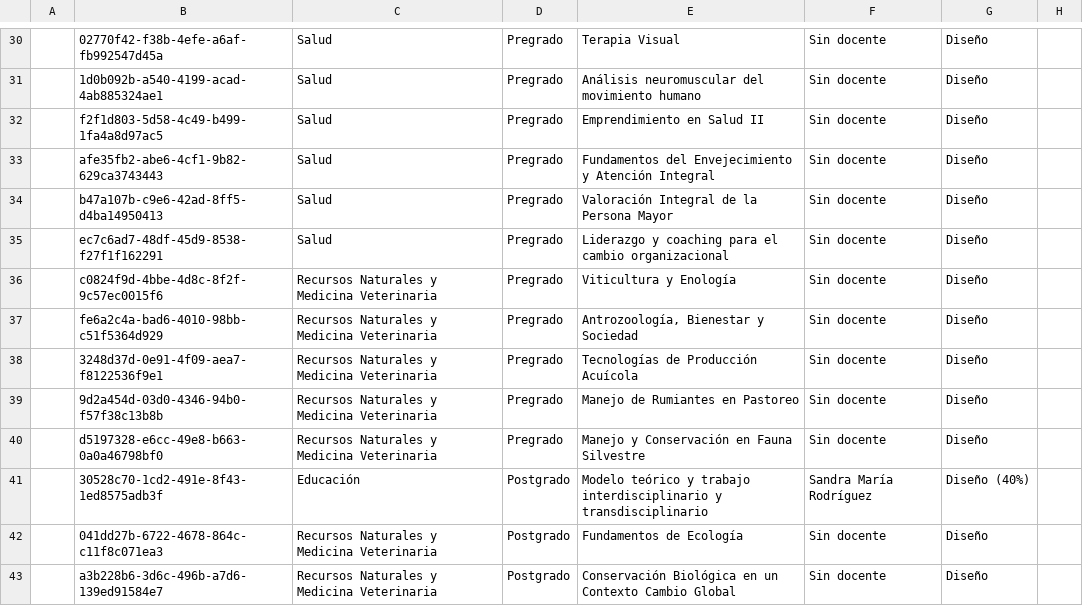
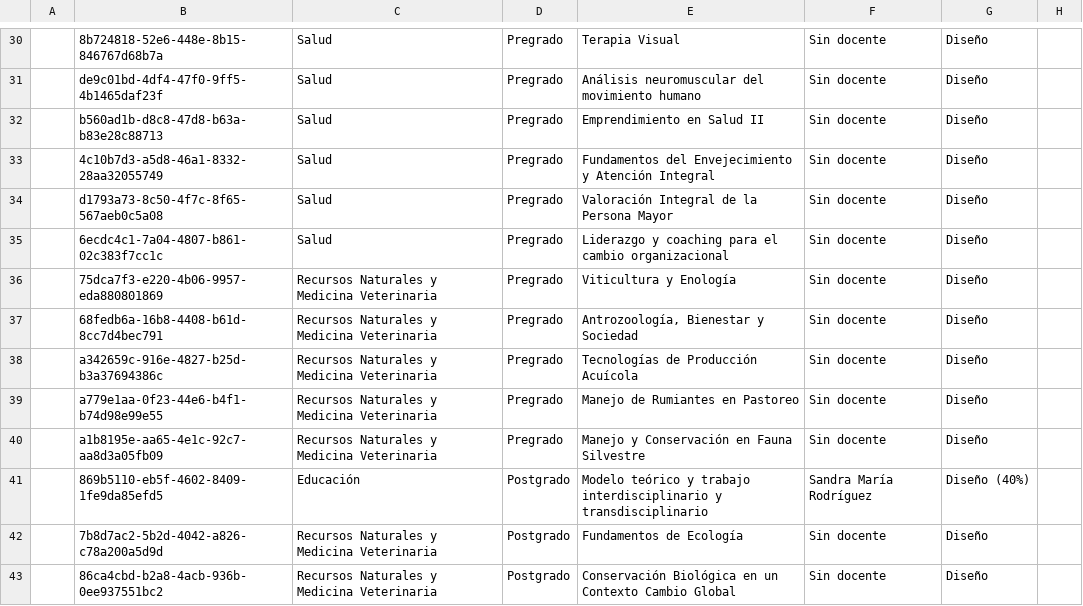
Before and after one commit to joseluissalazar81-spec/seguimiento-proyecto-2026-1, a CSV file: data/seguimiento-2026-2.csv, drawn as a sheet; only a part is shown, gaps mark what is left out; the diff covers the shown part only; the diff names each change by its address in the sheet, - before the commit and + after, or states it on an @@ line.

```diff
--- a/data/seguimiento-2026-2.csv
+++ b/data/seguimiento-2026-2.csv
-B30: 02770f42-f38b-4efe-a6af-fb992547d45a
+B30: 8b724818-52e6-448e-8b15-846767d68b7a
-B31: 1d0b092b-a540-4199-acad-4ab885324ae1
+B31: de9c01bd-4df4-47f0-9ff5-4b1465daf23f
-B32: f2f1d803-5d58-4c49-b499-1fa4a8d97ac5
+B32: b560ad1b-d8c8-47d8-b63a-b83e28c88713
-B33: afe35fb2-abe6-4cf1-9b82-629ca3743443
+B33: 4c10b7d3-a5d8-46a1-8332-28aa32055749
-B34: b47a107b-c9e6-42ad-8ff5-d4ba14950413
+B34: d1793a73-8c50-4f7c-8f65-567aeb0c5a08
-B35: ec7c6ad7-48df-45d9-8538-f27f1f162291
+B35: 6ecdc4c1-7a04-4807-b861-02c383f7cc1c
-B36: c0824f9d-4bbe-4d8c-8f2f-9c57ec0015f6
+B36: 75dca7f3-e220-4b06-9957-eda880801869
-B37: fe6a2c4a-bad6-4010-98bb-c51f5364d929
+B37: 68fedb6a-16b8-4408-b61d-8cc7d4bec791
-B38: 3248d37d-0e91-4f09-aea7-f8122536f9e1
+B38: a342659c-916e-4827-b25d-b3a37694386c
-B39: 9d2a454d-03d0-4346-94b0-f57f38c13b8b
+B39: a779e1aa-0f23-44e6-b4f1-b74d98e99e55
-B40: d5197328-e6cc-49e8-b663-0a0a46798bf0
+B40: a1b8195e-aa65-4e1c-92c7-aa8d3a05fb09
-B41: 30528c70-1cd2-491e-8f43-1ed8575adb3f
+B41: 869b5110-eb5f-4602-8409-1fe9da85efd5
-B42: 041dd27b-6722-4678-864c-c11f8c071ea3
+B42: 7b8d7ac2-5b2d-4042-a826-c78a200a5d9d
-B43: a3b228b6-3d6c-496b-a7d6-139ed91584e7
+B43: 86ca4cbd-b2a8-4acb-936b-0ee937551bc2
```
Also changed, not shown: 44 edited cells elsewhere in this file.
